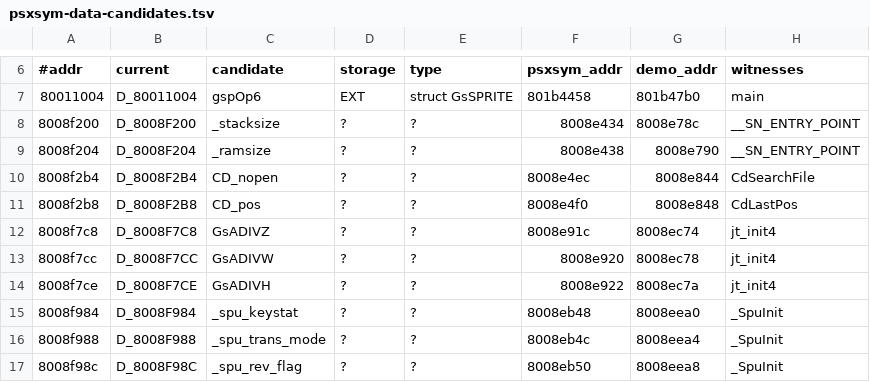
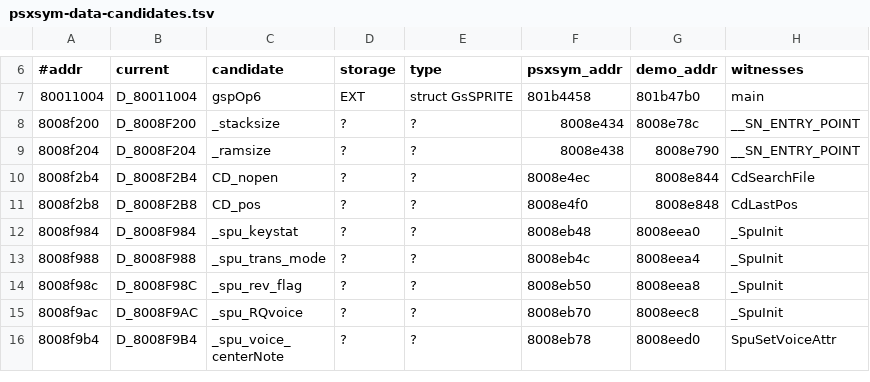
Before and after one commit to Fuuzetsu/tenchu-decomp, a TSV file: reference/psxsym-data-candidates.tsv, drawn as a sheet; only a part is shown, gaps mark what is left out; the shorter side is filled out with more unchanged rows; the diff names each change by its address in the sheet, - before the commit and + after, or states it on an @@ line.

```diff
--- a/reference/psxsym-data-candidates.tsv
+++ b/reference/psxsym-data-candidates.tsv
-row 12: 8008f7c8 | D_8008F7C8 | GsADIVZ | ? | ? | 8008e91c | 8008ec74 | jt_init4
-row 13: 8008f7cc | D_8008F7CC | GsADIVW | ? | ? | 8008e920 | 8008ec78 | jt_init4
-row 14: 8008f7ce | D_8008F7CE | GsADIVH | ? | ? | 8008e922 | 8008ec7a | jt_init4
```
Also changed, not shown: reference/data-symbols-applied.tsv, 3 other files.
